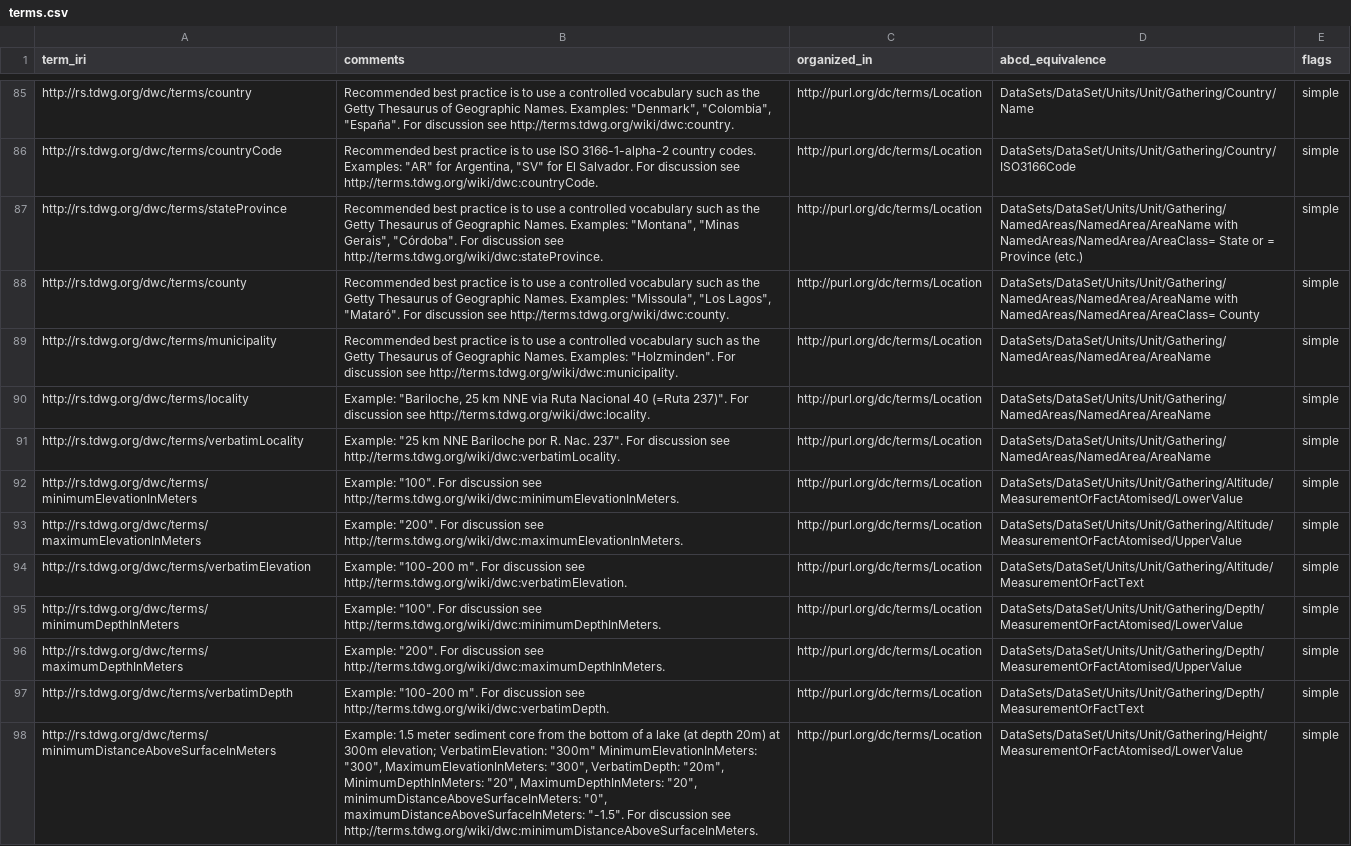
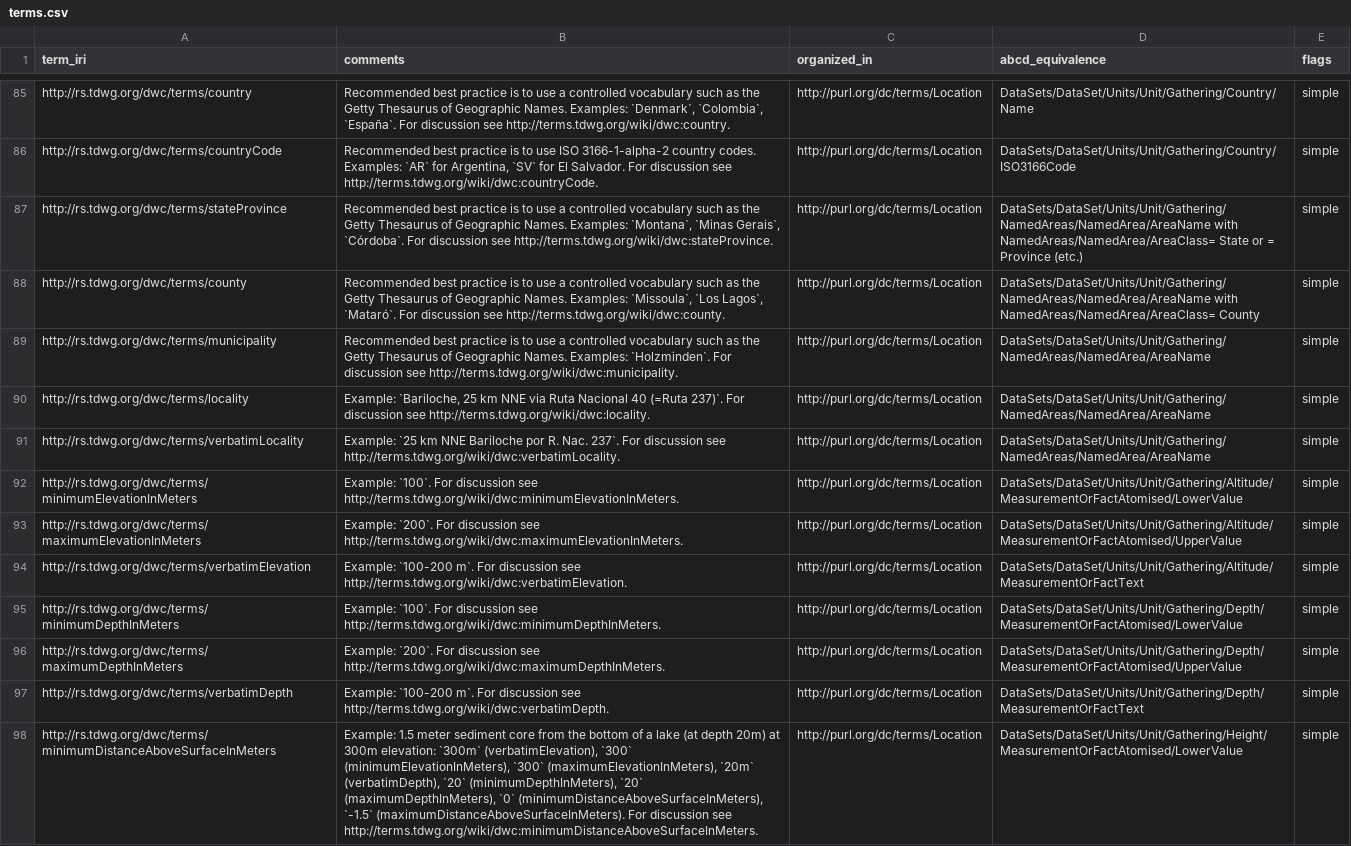
Before and after one commit to tdwg/dwc, a CSV file: build/config/terms.csv, drawn as a sheet; only a part is shown, gaps mark what is left out; the diff covers the shown part only; the diff names each change by its address in the sheet, - before the commit and + after, or states it on an @@ line.

Commit message:
Use Markdown ticks for examples (" -> `)
Also:
- Corrected some typos
- Standardized way of referencing terms: `value`(term)
- Write DOIs as https://doi.org/...

```diff
--- a/build/config/terms.csv
+++ b/build/config/terms.csv
-B85 (comments): …Names. Examples: "Denmark", "Colombia", "España". For discussion…
+B85 (comments): …Names. Examples: `Denmark`, `Colombia`, `España`. For discussion…
-B86 (comments): …codes. Examples: "AR" for Argentina, "SV" for El…
+B86 (comments): …codes. Examples: `AR` for Argentina, `SV` for El…
-B87 (comments): …Names. Examples: "Montana", "Minas Gerais", "Córdoba". For discussion…
+B87 (comments): …Names. Examples: `Montana`, `Minas Gerais`, `Córdoba`. For discussion…
-B88 (comments): …Names. Examples: "Missoula", "Los Lagos", "Mataró". For discussion…
+B88 (comments): …Names. Examples: `Missoula`, `Los Lagos`, `Mataró`. For discussion…
-B89 (comments): …Names. Examples: "Holzminden". For discussion…
+B89 (comments): …Names. Examples: `Holzminden`. For discussion…
-B90 (comments): Example: "Bariloche, 25 km NNE via Ruta Nacional 40 (=Ruta 237)". For discussion…
+B90 (comments): Example: `Bariloche, 25 km NNE via Ruta Nacional 40 (=Ruta 237)`. For discussion…
-B91 (comments): Example: "25 km NNE Bariloche por R. Nac. 237". For discussion…
+B91 (comments): Example: `25 km NNE Bariloche por R. Nac. 237`. For discussion…
-B92 (comments): Example: "100". For discussion…
+B92 (comments): Example: `100`. For discussion…
-B93 (comments): Example: "200". For discussion…
+B93 (comments): Example: `200`. For discussion…
-B94 (comments): Example: "100-200 m". For discussion…
+B94 (comments): Example: `100-200 m`. For discussion…
-B95 (comments): Example: "100". For discussion…
+B95 (comments): Example: `100`. For discussion…
-B96 (comments): Example: "200". For discussion…
+B96 (comments): Example: `200`. For discussion…
-B97 (comments): Example: "100-200 m". For discussion…
+B97 (comments): Example: `100-200 m`. For discussion…
-B98 (comments): …at 300m elevation; VerbatimElevation: "300m" MinimumElevationInMeters: "300", MaximumElevationInMeters: "300", VerbatimDepth: "20m", MinimumDepthInMeters: "20", MaximumDepthInMeters: "20", minimumDistanceAboveSurfaceInMeters: "0", maximumDistanceAboveSurfaceInMeters: "-1.5". For discussion…
+B98 (comments): …at 300m elevation: `300m` (verbatimElevation), `300` (minimumElevationInMeters), `300` (maximumElevationInMeters), `20m` (verbatimDepth), `20` (minimumDepthInMeters), `20` (maximumDepthInMeters), `0` (minimumDistanceAboveSurfaceInMeters), `-1.5` (maximumDistanceAboveSurfaceInMeters). For discussion…
```
Also changed, not shown: 163 edited cells elsewhere in this file.
